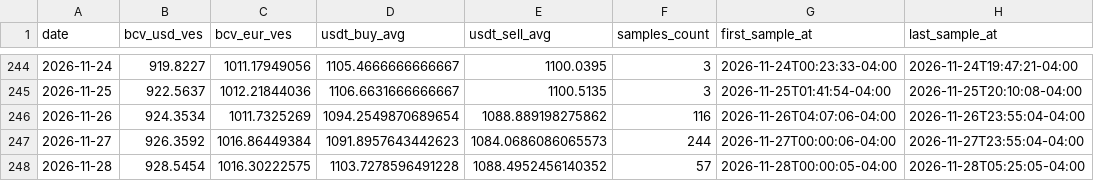
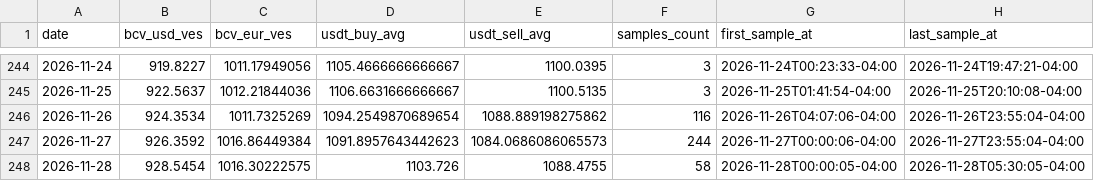
Before and after one commit to vhurdaneta/trmnl-bcv-usdt, a CSV file: data/rates_history.csv, drawn as a sheet; only a part is shown, gaps mark what is left out.

```diff
--- a/data/rates_history.csv
+++ b/data/rates_history.csv
@@ -247,2 +247,2 @@ date,bcv_usd_ves,bcv_eur_ves,usdt_buy_avg,usdt_sell_avg,samples_count,first_samp
 2026-11-27,926.3592,1016.86449384,1091.8957643442623,1084.0686086065573,244,2026-11-27T00:00:06-04:00,2026-11-27T23:55:04-04:00
-2026-11-28,928.5454,1016.30222575,1103.7278596491228,1088.4952456140352,57,2026-11-28T00:00:05-04:00,2026-11-28T05:25:05-04:00
+2026-11-28,928.5454,1016.30222575,1103.726,1088.4755,58,2026-11-28T00:00:05-04:00,2026-11-28T05:30:05-04:00
```
Also changed, not shown: data/binance_samples.csv, 1 other file.
